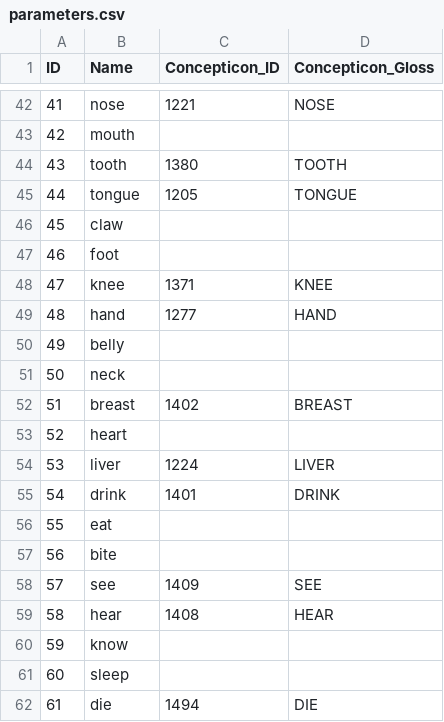
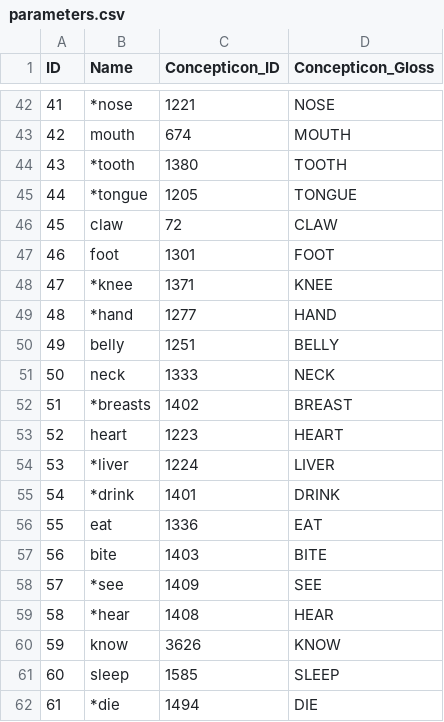
Before and after one commit to lexibank/asjp, a CSV file: cldf/parameters.csv, drawn as a sheet; only a part is shown, gaps mark what is left out; the diff covers the shown part only.

```diff
--- a/cldf/parameters.csv
+++ b/cldf/parameters.csv
@@ -42,21 +42,21 @@ ID,Name,Concepticon_ID,Concepticon_Gloss
-41,nose,1221,NOSE
-42,mouth,,
-43,tooth,1380,TOOTH
-44,tongue,1205,TONGUE
-45,claw,,
-46,foot,,
-47,knee,1371,KNEE
-48,hand,1277,HAND
-49,belly,,
-50,neck,,
-51,breast,1402,BREAST
-52,heart,,
-53,liver,1224,LIVER
-54,drink,1401,DRINK
-55,eat,,
-56,bite,,
-57,see,1409,SEE
-58,hear,1408,HEAR
-59,know,,
-60,sleep,,
-61,die,1494,DIE
+41,*nose,1221,NOSE
+42,mouth,674,MOUTH
+43,*tooth,1380,TOOTH
+44,*tongue,1205,TONGUE
+45,claw,72,CLAW
+46,foot,1301,FOOT
+47,*knee,1371,KNEE
+48,*hand,1277,HAND
+49,belly,1251,BELLY
+50,neck,1333,NECK
+51,*breasts,1402,BREAST
+52,heart,1223,HEART
+53,*liver,1224,LIVER
+54,*drink,1401,DRINK
+55,eat,1336,EAT
+56,bite,1403,BITE
+57,*see,1409,SEE
+58,*hear,1408,HEAR
+59,know,3626,KNOW
+60,sleep,1585,SLEEP
+61,*die,1494,DIE
```
Also changed, not shown: 129 edited cells elsewhere in this file, 18 other files.
